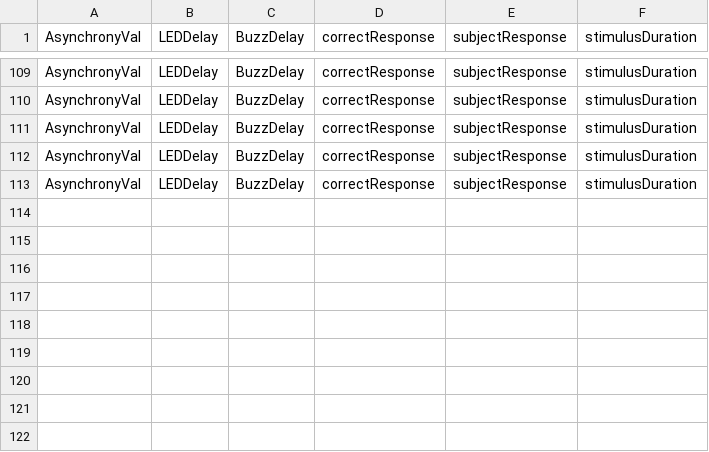
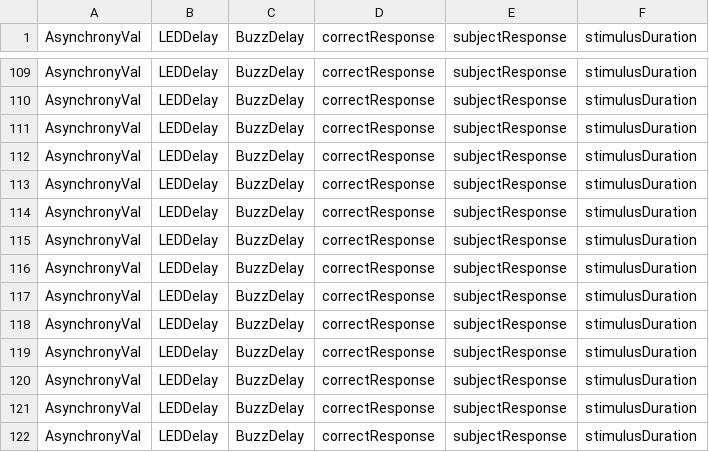
Before and after one commit to meghakalia/Unity3D_HTC_VIVE, a CSV file: Data/Subjects/34_a_PostExposureTOJ.csv, drawn as a sheet; only a part is shown, gaps mark what is left out.

```diff
--- a/Data/Subjects/34_a_PostExposureTOJ.csv
+++ b/Data/Subjects/34_a_PostExposureTOJ.csv
@@ -113 +113,10 @@ AsynchronyVal, LEDDelay, BuzzDelay, correctResponse, subjectResponse, stimulusDu
 AsynchronyVal, LEDDelay, BuzzDelay, correctResponse, subjectResponse, stimulusDuration
+AsynchronyVal, LEDDelay, BuzzDelay, correctResponse, subjectResponse, stimulusDuration
+AsynchronyVal, LEDDelay, BuzzDelay, correctResponse, subjectResponse, stimulusDuration
+AsynchronyVal, LEDDelay, BuzzDelay, correctResponse, subjectResponse, stimulusDuration
+AsynchronyVal, LEDDelay, BuzzDelay, correctResponse, subjectResponse, stimulusDuration
+AsynchronyVal, LEDDelay, BuzzDelay, correctResponse, subjectResponse, stimulusDuration
+AsynchronyVal, LEDDelay, BuzzDelay, correctResponse, subjectResponse, stimulusDuration
+AsynchronyVal, LEDDelay, BuzzDelay, correctResponse, subjectResponse, stimulusDuration
+AsynchronyVal, LEDDelay, BuzzDelay, correctResponse, subjectResponse, stimulusDuration
+AsynchronyVal, LEDDelay, BuzzDelay, correctResponse, subjectResponse, stimulusDuration
```
Also changed, not shown: Data/Subjects/34_a_Exposure.csv, Data/Subjects/34_a_ExposureTest.csv, 4 other files.
